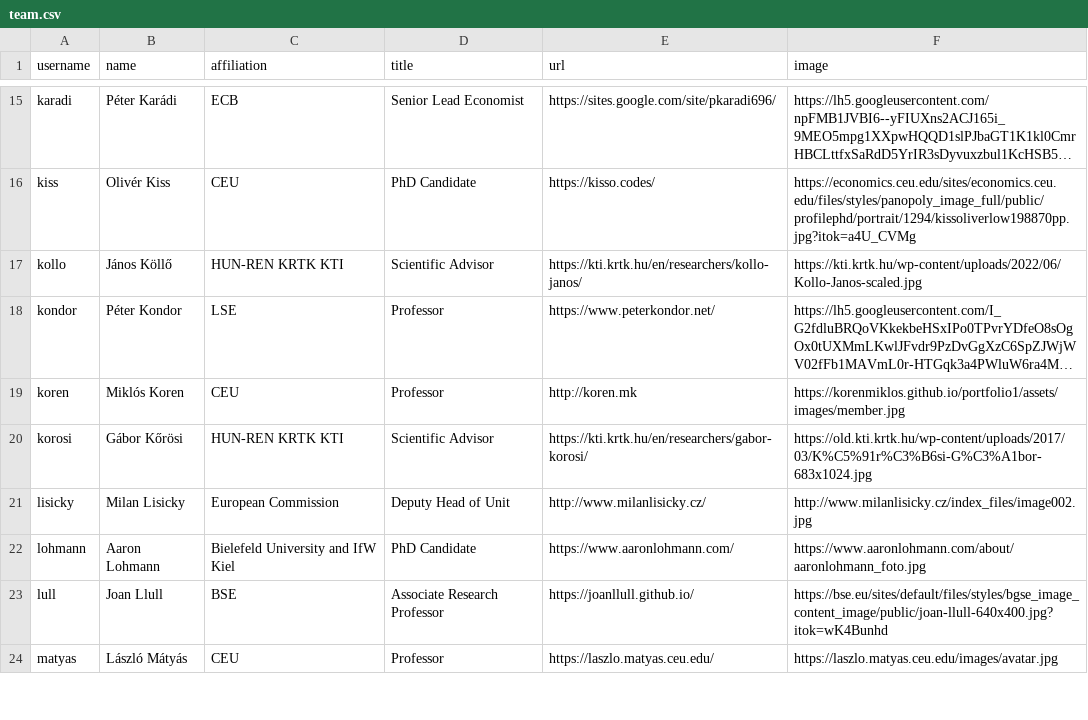
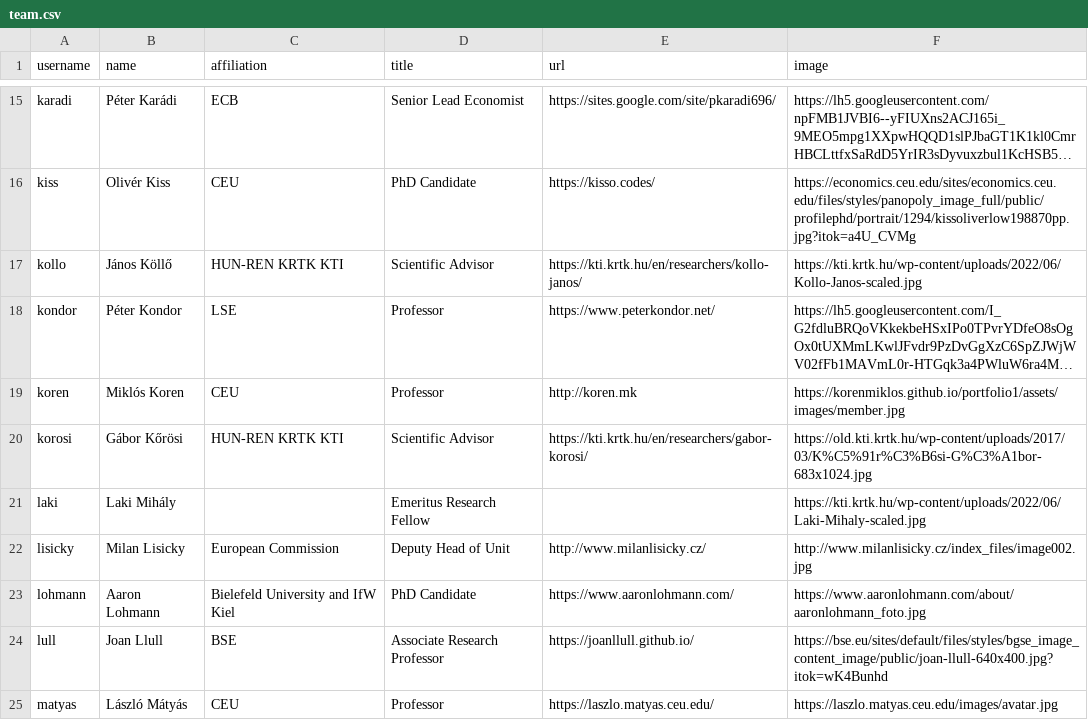
Before and after one commit to korenmiklos/remote-theme, a CSV file: _data/team.csv, drawn as a sheet; only a part is shown, gaps mark what is left out; long unchanged cells end in …; the diff names each change by its address in the sheet, - before the commit and + after, or states it on an @@ line.

Commit message:
Add Laki

```diff
--- a/_data/team.csv
+++ b/_data/team.csv
+row 21: laki | Laki Mihály |  | Emeritus Research Fellow |  | https://kti.krtk.hu/wp-content/uploads/2022/06/Laki-Mihaly-scaled.jpg
```
